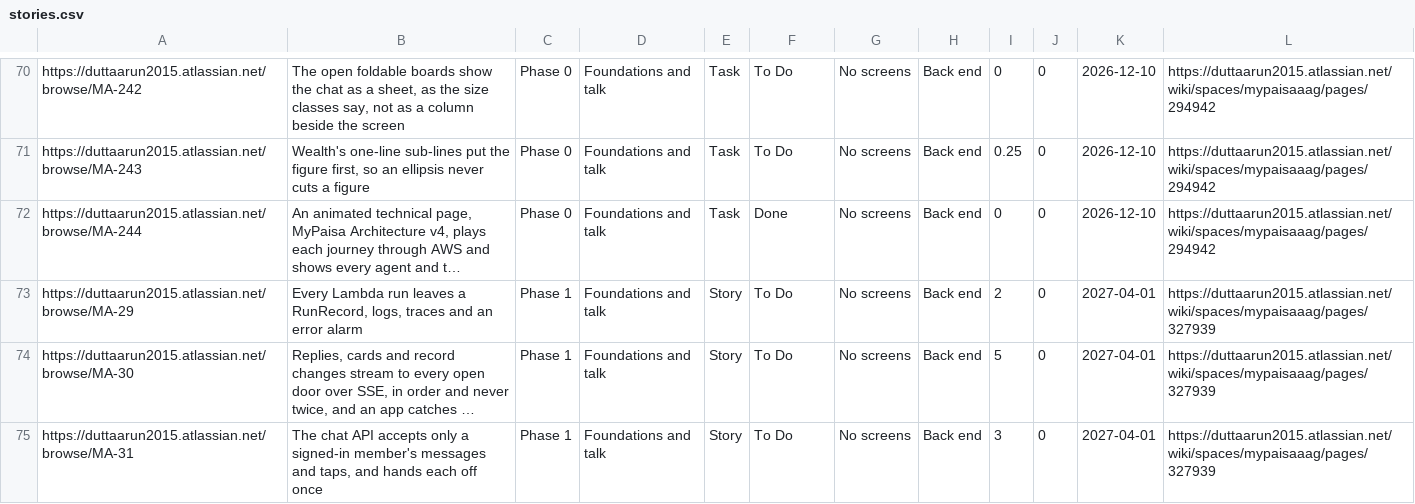
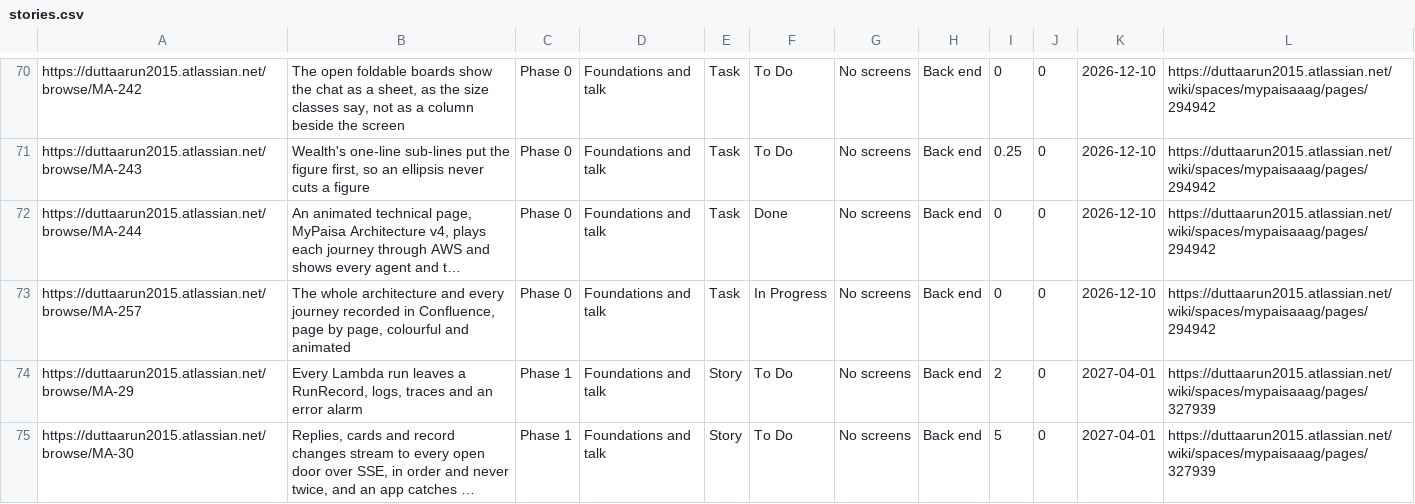
Before and after one commit to gilipersonal/mypaisa-agent, a CSV file: docs/confluence/stories.csv, drawn as a sheet; only a part is shown, gaps mark what is left out; the shorter side is filled out with more unchanged rows; long unchanged cells end in …; the diff names each change by its address in the sheet, - before the commit and + after, or states it on an @@ line.

Commit message:
MA-257: The whole architecture and every journey as Confluence pages: ARCHITECTURE.md area by area in full, the explainer pages' journeys in their own words, the Lucid drawings, and GIFs captured from the explainer pages, all generated by scripts/confluence_record.py

```diff
--- a/docs/confluence/stories.csv
+++ b/docs/confluence/stories.csv
+row 73: https://duttaarun2015.atlassian.net/browse/MA-257 | The whole architecture and every journey recorded in Confluence, page by page, colourful and animated | Phase 0 | Foundations and talk | Task | In Progress | No screens | Back end | 0 | 0 | 2026-12-10 | https://duttaarun2015.atlassian.net/wiki/spaces/mypaisaaag/pages/294942
```
Also changed, not shown: 48 other files.
